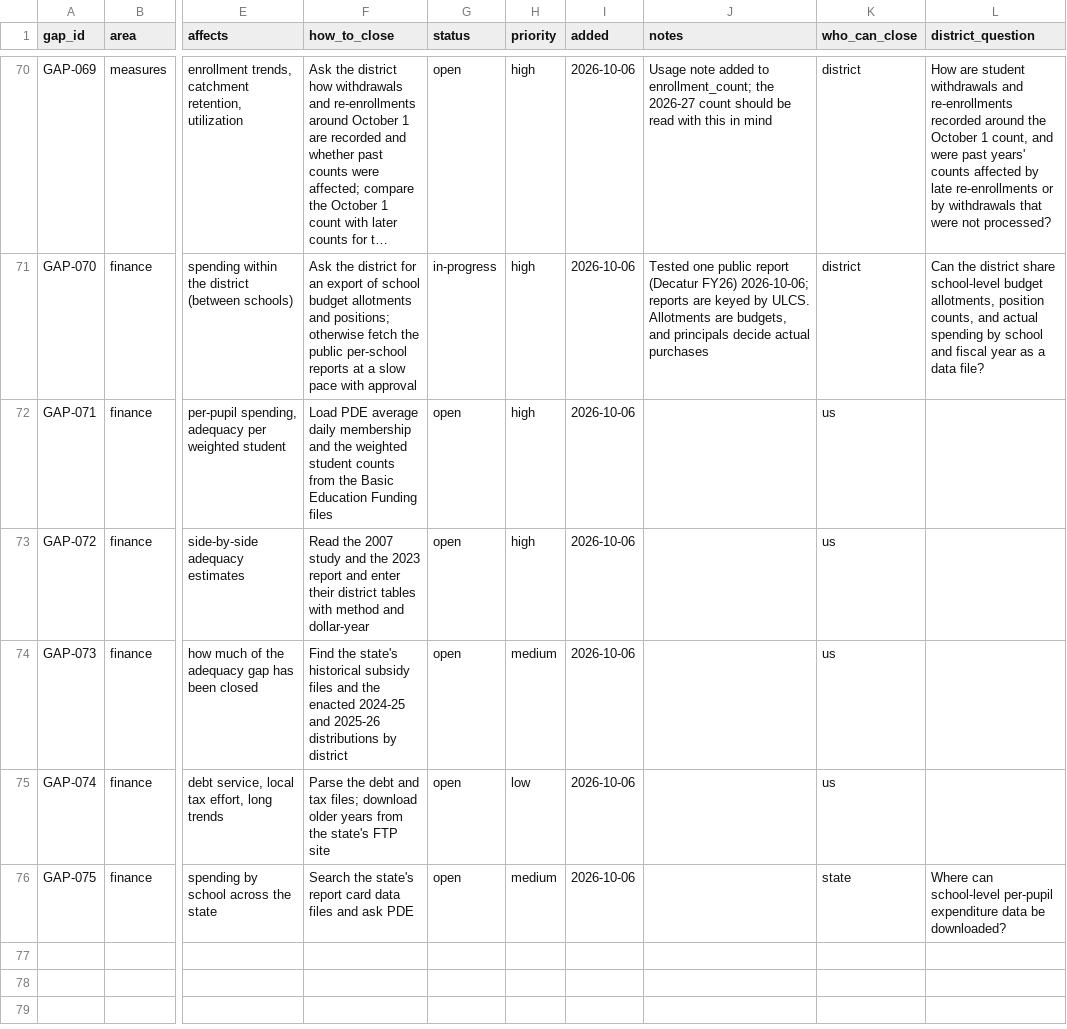
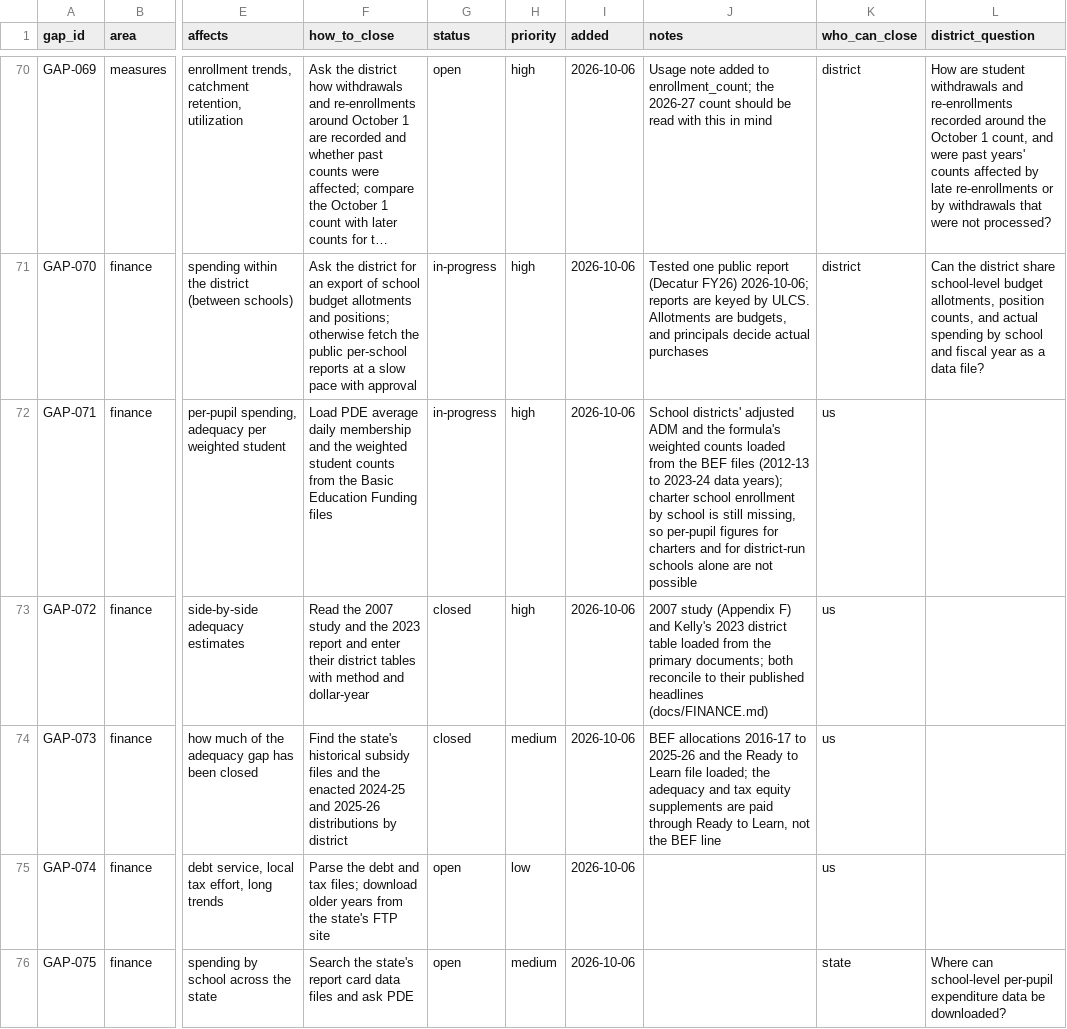
Before and after one commit to jongeeting/philly-school-data-explorer, a CSV file: sources/gaps.csv, drawn as a sheet; only a part is shown, gaps mark what is left out; long unchanged cells end in …; the diff covers the shown part only; the diff names each change by its address in the sheet, - before the commit and + after, or states it on an @@ line.

```diff
--- a/sources/gaps.csv
+++ b/sources/gaps.csv
-G72 (status): open
+G72 (status): in-progress
-J72 (notes): (empty)
+J72 (notes): School districts' adjusted ADM and the formula's weighted counts loaded from the BEF files (2012-13 to 2023-24 data years); charter school enrollment by school is still missing, so per-pupil figures for charters and for district-run schools alone are not possible
-G73:G74 (status): open
+G73:G74 (status): closed
-J73 (notes): (empty)
+J73 (notes): 2007 study (Appendix F) and Kelly's 2023 district table loaded from the primary documents; both reconcile to their published headlines (docs/FINANCE.md)
-J74 (notes): (empty)
+J74 (notes): BEF allocations 2016-17 to 2025-26 and the Ready to Learn file loaded; the adequacy and tax equity supplements are paid through Ready to Learn, not the BEF line
```
Also changed, not shown: 1 added row elsewhere in this file, sources/manifest.csv, 12 other files.
